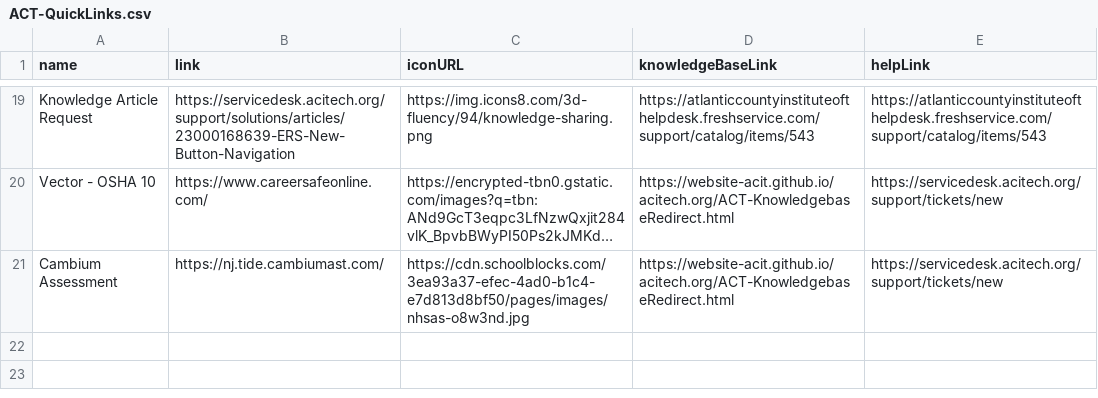
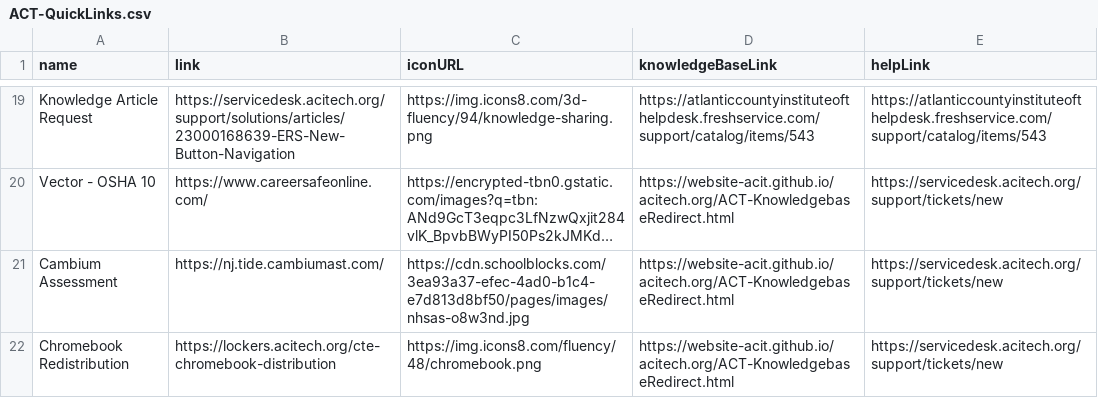
Before and after one commit to website-acit/acitech.org, a CSV file: ACT-QuickLinks.csv, drawn as a sheet; only a part is shown, gaps mark what is left out; long unchanged cells end in …; the diff names each change by its address in the sheet, - before the commit and + after, or states it on an @@ line.

Commit message:
added chromebook reddistribution

```diff
--- a/ACT-QuickLinks.csv
+++ b/ACT-QuickLinks.csv
+row 22: Chromebook Redistribution | https://lockers.acitech.org/cte-chromebook-distribution | https://img.icons8.com/fluency/48/chromebook.png | https://website-acit.github.io/acitech.org/ACT-KnowledgebaseRedirect.html | https://servicedesk.acitech.org/support/tickets/new
```
Also changed, not shown: 1 other file.
